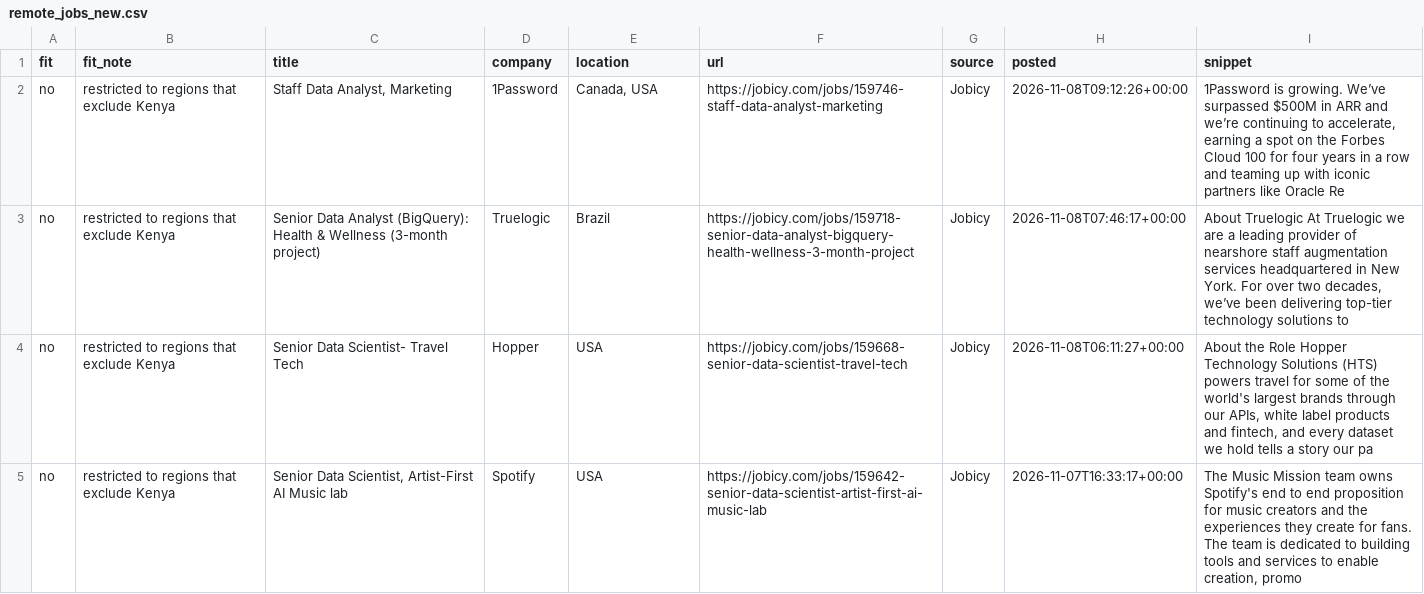
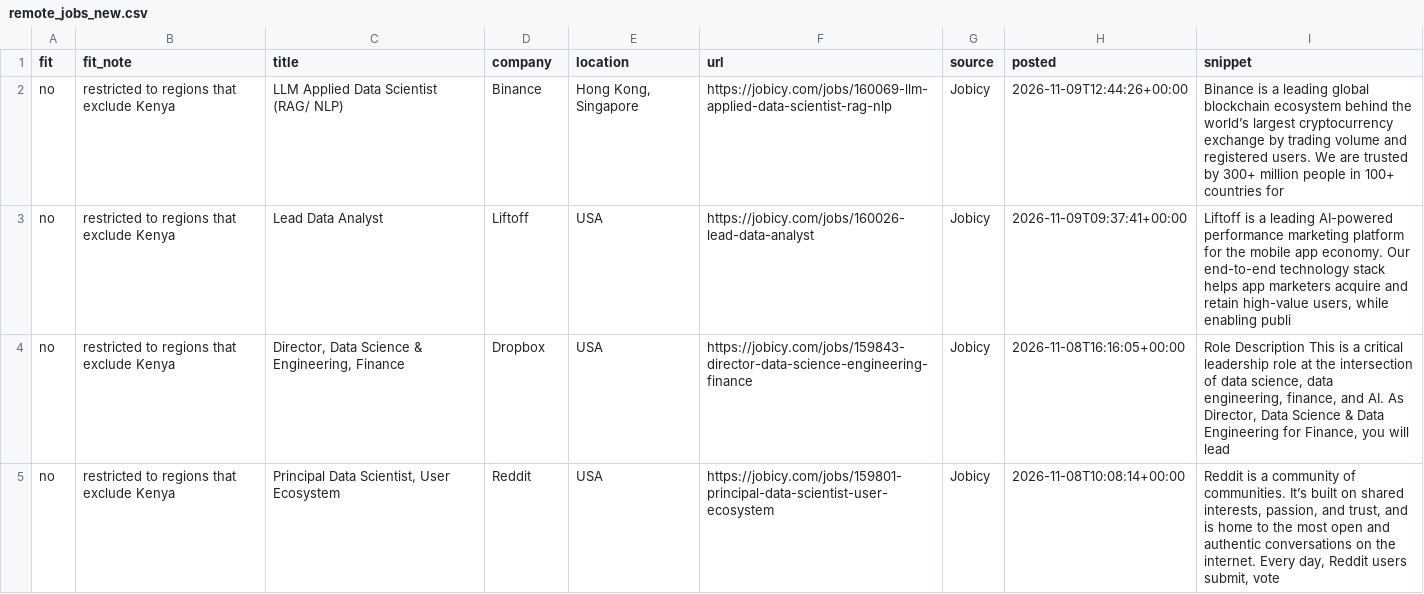
Before and after one commit to Joseph89155/remote-job-scraper, a CSV file: remote_jobs_new.csv, drawn as a sheet.

```diff
--- a/remote_jobs_new.csv
+++ b/remote_jobs_new.csv
@@ -1,5 +1,5 @@
 fit,fit_note,title,company,location,url,source,posted,snippet
-no,restricted to regions that exclude Kenya,"Staff Data Analyst, Marketing",1Password,"Canada,  USA",https://jobicy.com/jobs/159746-staff-data-analyst-marketing,Jobicy,2026-11-08T09:12:26+00:00,"1Password is growing. We’ve surpassed $500M in ARR and we’re continuing to accelerate, earning a spot on the Forbes Cloud 100 for four years in a row and teaming up with iconic partners like Oracle Re"
-no,restricted to regions that exclude Kenya,Senior Data Analyst (BigQuery): Health & Wellness (3-month project),Truelogic,Brazil,https://jobicy.com/jobs/159718-senior-data-analyst-bigquery-health-wellness-3-month-project,Jobicy,2026-11-08T07:46:17+00:00,"About Truelogic At Truelogic we are a leading provider of nearshore staff augmentation services headquartered in New York. For over two decades, we’ve been delivering top-tier technology solutions to "
-no,restricted to regions that exclude Kenya,Senior Data Scientist- Travel Tech,Hopper,USA,https://jobicy.com/jobs/159668-senior-data-scientist-travel-tech,Jobicy,2026-11-08T06:11:27+00:00,"About the Role Hopper Technology Solutions (HTS) powers travel for some of the world's largest brands through our APIs, white label products and fintech, and every dataset we hold tells a story our pa"
-no,restricted to regions that exclude Kenya,"Senior Data Scientist, Artist-First AI Music lab",Spotify,USA,https://jobicy.com/jobs/159642-senior-data-scientist-artist-first-ai-music-lab,Jobicy,2026-11-07T16:33:17+00:00,"The Music Mission team owns Spotify's end to end proposition for music creators and the experiences they create for fans. The team is dedicated to building tools and services to enable creation, promo"
+no,restricted to regions that exclude Kenya,LLM Applied Data Scientist (RAG/ NLP),Binance,"Hong Kong,  Singapore",https://jobicy.com/jobs/160069-llm-applied-data-scientist-rag-nlp,Jobicy,2026-11-09T12:44:26+00:00,Binance is a leading global blockchain ecosystem behind the world’s largest cryptocurrency exchange by trading volume and registered users. We are trusted by 300+ million people in 100+ countries for
+no,restricted to regions that exclude Kenya,Lead Data Analyst,Liftoff,USA,https://jobicy.com/jobs/160026-lead-data-analyst,Jobicy,2026-11-09T09:37:41+00:00,"Liftoff is a leading AI-powered performance marketing platform for the mobile app economy. Our end-to-end technology stack helps app marketers acquire and retain high-value users, while enabling publi"
+no,restricted to regions that exclude Kenya,"Director, Data Science & Engineering, Finance",Dropbox,USA,https://jobicy.com/jobs/159843-director-data-science-engineering-finance,Jobicy,2026-11-08T16:16:05+00:00,"Role Description This is a critical leadership role at the intersection of data science, data engineering, finance, and AI. As Director, Data Science & Data Engineering for Finance, you will lead "
+no,restricted to regions that exclude Kenya,"Principal Data Scientist, User Ecosystem",Reddit,USA,https://jobicy.com/jobs/159801-principal-data-scientist-user-ecosystem,Jobicy,2026-11-08T10:08:14+00:00,"Reddit is a community of communities. It’s built on shared interests, passion, and trust, and is home to the most open and authentic conversations on the internet. Every day, Reddit users submit, vote"
```
Also changed, not shown: 1 other file.
